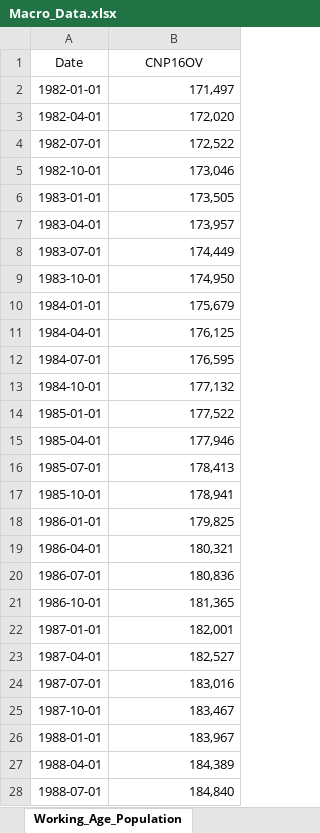
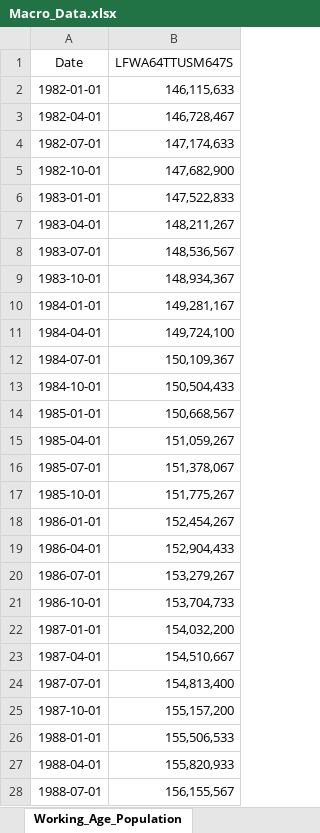
Before and after one commit to diazsangeve-lab/Macro-Project, an Excel workbook: data/Macro_Data.xlsx, sheet Working_Age_Population, drawn as a sheet; only a part is shown; values as stored, in another font and other column widths than the file's, no borders; the diff covers the shown part only; the diff names each change by its address in the sheet, - before the commit and + after, or states it on an @@ line.

Commit message:
Updating Working Age Population
I had to change from 16+ to 16-64 working age population to get the right per capita terms.

```diff
--- a/data/Macro_Data.xlsx (sheet Working_Age_Population)
+++ b/data/Macro_Data.xlsx (sheet Working_Age_Population)
-B1: CNP16OV
+B1: LFWA64TTUSM647S
-B2 (LFWA64TTUSM647S): 171,497
+B2 (LFWA64TTUSM647S): 146,115,633
-B3 (LFWA64TTUSM647S): 172,020
+B3 (LFWA64TTUSM647S): 146,728,467
-B4 (LFWA64TTUSM647S): 172,522
+B4 (LFWA64TTUSM647S): 147,174,633
-B5 (LFWA64TTUSM647S): 173,046
+B5 (LFWA64TTUSM647S): 147,682,900
-B6 (LFWA64TTUSM647S): 173,505
+B6 (LFWA64TTUSM647S): 147,522,833
-B7 (LFWA64TTUSM647S): 173,957
+B7 (LFWA64TTUSM647S): 148,211,267
-B8 (LFWA64TTUSM647S): 174,449
+B8 (LFWA64TTUSM647S): 148,536,567
-B9 (LFWA64TTUSM647S): 174,950
+B9 (LFWA64TTUSM647S): 148,934,367
-B10 (LFWA64TTUSM647S): 175,679
+B10 (LFWA64TTUSM647S): 149,281,167
-B11 (LFWA64TTUSM647S): 176,125
+B11 (LFWA64TTUSM647S): 149,724,100
-B12 (LFWA64TTUSM647S): 176,595
+B12 (LFWA64TTUSM647S): 150,109,367
-B13 (LFWA64TTUSM647S): 177,132
+B13 (LFWA64TTUSM647S): 150,504,433
-B14 (LFWA64TTUSM647S): 177,522
+B14 (LFWA64TTUSM647S): 150,668,567
-B15 (LFWA64TTUSM647S): 177,946
+B15 (LFWA64TTUSM647S): 151,059,267
-B16 (LFWA64TTUSM647S): 178,413
+B16 (LFWA64TTUSM647S): 151,378,067
-B17 (LFWA64TTUSM647S): 178,941
+B17 (LFWA64TTUSM647S): 151,775,267
-B18 (LFWA64TTUSM647S): 179,825
+B18 (LFWA64TTUSM647S): 152,454,267
-B19 (LFWA64TTUSM647S): 180,321
+B19 (LFWA64TTUSM647S): 152,904,433
-B20 (LFWA64TTUSM647S): 180,836
+B20 (LFWA64TTUSM647S): 153,279,267
-B21 (LFWA64TTUSM647S): 181,365
+B21 (LFWA64TTUSM647S): 153,704,733
-B22 (LFWA64TTUSM647S): 182,001
+B22 (LFWA64TTUSM647S): 154,032,200
-B23 (LFWA64TTUSM647S): 182,527
+B23 (LFWA64TTUSM647S): 154,510,667
-B24 (LFWA64TTUSM647S): 183,016
+B24 (LFWA64TTUSM647S): 154,813,400
-B25 (LFWA64TTUSM647S): 183,467
+B25 (LFWA64TTUSM647S): 155,157,200
-B26 (LFWA64TTUSM647S): 183,967
+B26 (LFWA64TTUSM647S): 155,506,533
-B27 (LFWA64TTUSM647S): 184,389
+B27 (LFWA64TTUSM647S): 155,820,933
-B28 (LFWA64TTUSM647S): 184,840
+B28 (LFWA64TTUSM647S): 156,155,567
```
Also changed, not shown: 2 removed rows and 148 edited cells elsewhere in this sheet, sheet Logged Data, sheet Total_Public_Debt, sheet GDP, sheet Consumption, sheet Government_Expenditure, sheet Inflation, formulas that keep their value, 3 other files.
